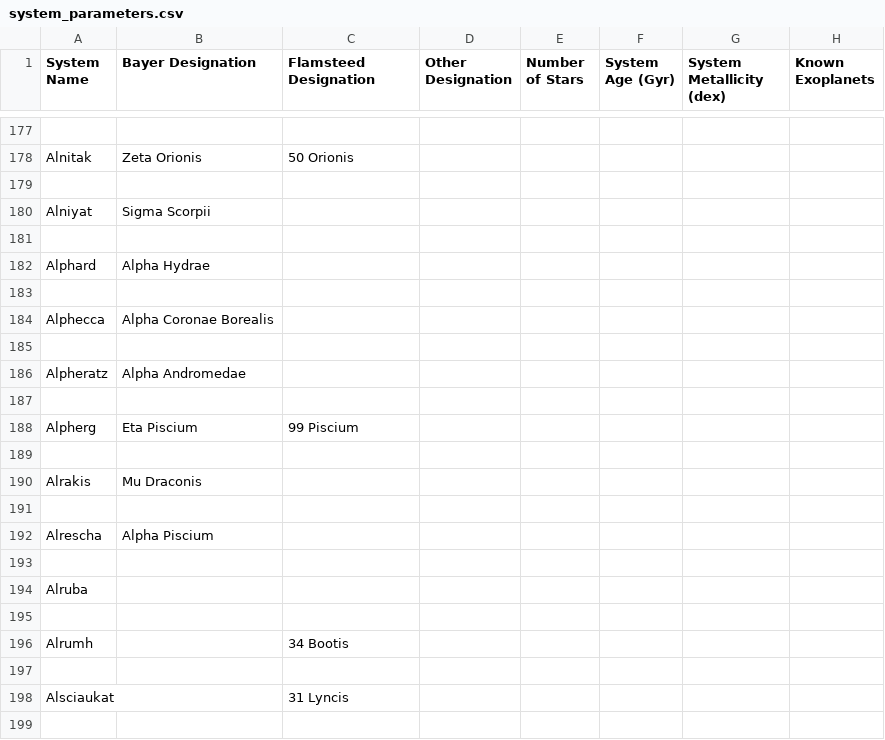
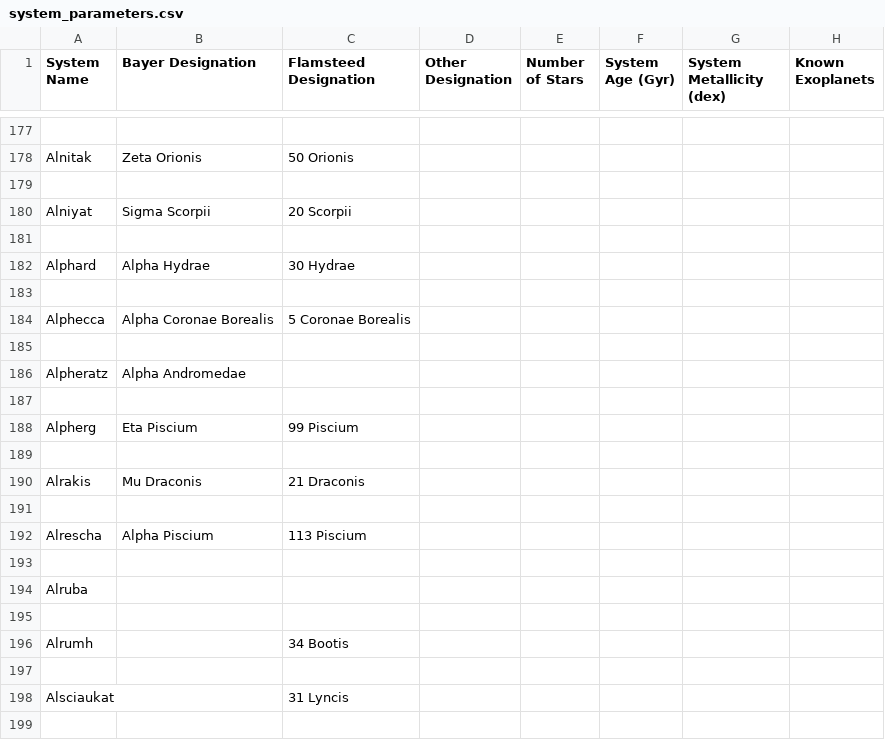
Before and after one commit to tcdoggett/gaia, a CSV file: src/planetary_system_data/system_parameters.csv, drawn as a sheet; only a part is shown, gaps mark what is left out; the diff names each change by its address in the sheet, - before the commit and + after, or states it on an @@ line.

Commit message:
Update system_parameters.csv

```diff
--- a/src/planetary_system_data/system_parameters.csv
+++ b/src/planetary_system_data/system_parameters.csv
-C180 (Flamsteed Designation): (empty)
+C180 (Flamsteed Designation): 20 Scorpii
-C182 (Flamsteed Designation): (empty)
+C182 (Flamsteed Designation): 30 Hydrae
-C184 (Flamsteed Designation): (empty)
+C184 (Flamsteed Designation): 5 Coronae Borealis
-C190 (Flamsteed Designation): (empty)
+C190 (Flamsteed Designation): 21 Draconis
-C192 (Flamsteed Designation): (empty)
+C192 (Flamsteed Designation): 113 Piscium
```
